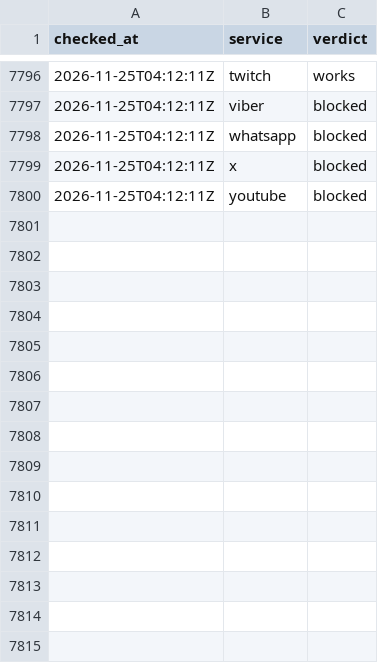
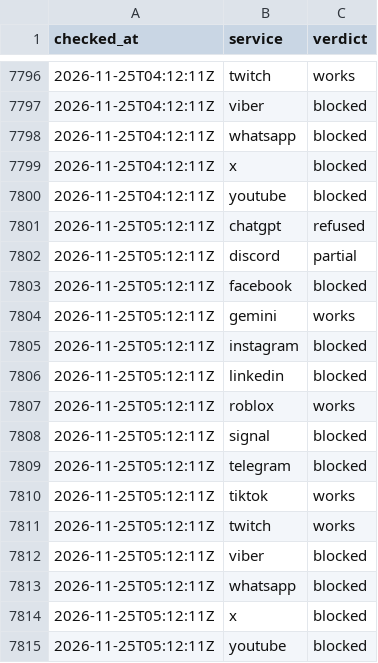
Before and after one commit to evilork/russia-internet-availability, a CSV file: data/hourly/2026-11.csv, drawn as a sheet; only a part is shown, gaps mark what is left out.

```diff
--- a/data/hourly/2026-11.csv
+++ b/data/hourly/2026-11.csv
@@ -7800 +7800,16 @@ checked_at,service,verdict
 2026-11-25T04:12:11Z,youtube,blocked
+2026-11-25T05:12:11Z,chatgpt,refused
+2026-11-25T05:12:11Z,discord,partial
+2026-11-25T05:12:11Z,facebook,blocked
+2026-11-25T05:12:11Z,gemini,works
+2026-11-25T05:12:11Z,instagram,blocked
+2026-11-25T05:12:11Z,linkedin,blocked
+2026-11-25T05:12:11Z,roblox,works
+2026-11-25T05:12:11Z,signal,blocked
+2026-11-25T05:12:11Z,telegram,blocked
+2026-11-25T05:12:11Z,tiktok,works
+2026-11-25T05:12:11Z,twitch,works
+2026-11-25T05:12:11Z,viber,blocked
+2026-11-25T05:12:11Z,whatsapp,blocked
+2026-11-25T05:12:11Z,x,blocked
+2026-11-25T05:12:11Z,youtube,blocked
```
Also changed, not shown: data/summary.csv, 3 other files.
